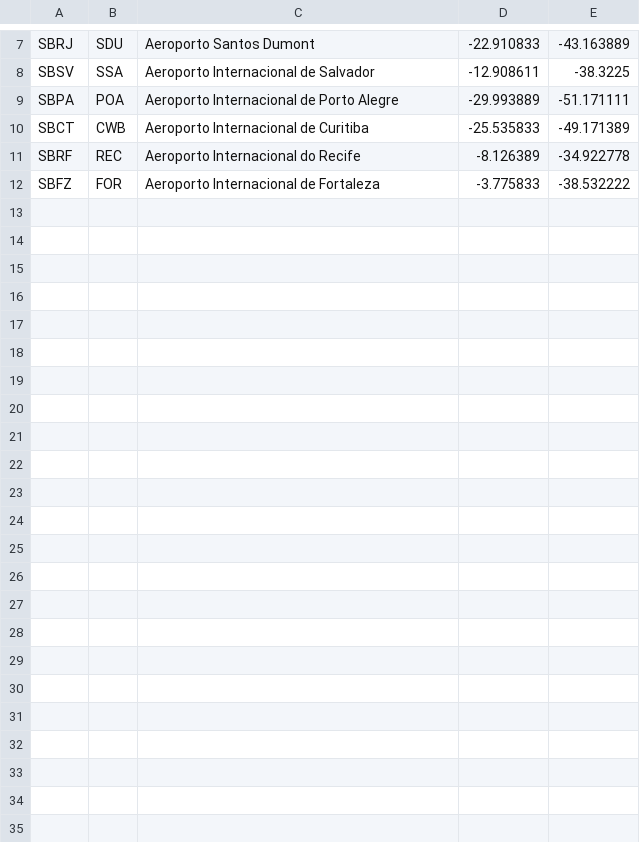
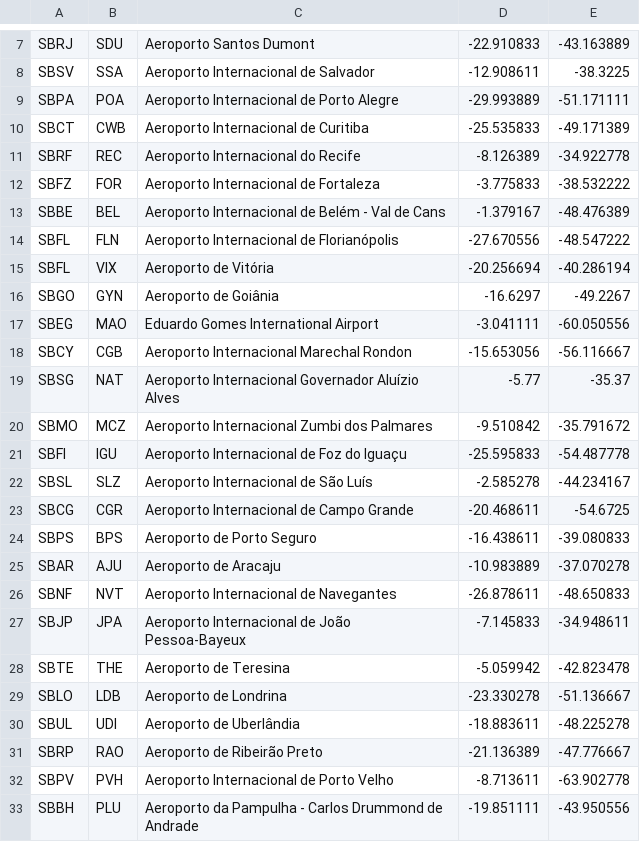
Before and after one commit to marceloramires/MapPlotter, a CSV file: Input/AerialData/BrazilAirports.csv, drawn as a sheet; only a part is shown, gaps mark what is left out.

Commit message:
Adding more airports and changing style

```diff
--- a/Input/AerialData/BrazilAirports.csv
+++ b/Input/AerialData/BrazilAirports.csv
@@ -12 +12,22 @@ SBRF, REC, Aeroporto Internacional do Recife, -8.126389, -34.922778
 SBFZ, FOR, Aeroporto Internacional de Fortaleza, -3.775833, -38.532222
+SBBE, BEL, Aeroporto Internacional de Belém - Val de Cans, -1.379167, -48.476389
+SBFL, FLN, Aeroporto Internacional de Florianópolis, -27.670556, -48.547222
+SBFL, VIX, Aeroporto de Vitória, -20.256694, -40.286194
+SBGO, GYN, Aeroporto de Goiânia, -16.6297, -49.2267
+SBEG, MAO, Eduardo Gomes International Airport, -3.041111, -60.050556
+SBCY, CGB, Aeroporto Internacional Marechal Rondon, -15.653056, -56.116667
+SBSG, NAT, Aeroporto Internacional Governador Aluízio Alves, -5.77, -35.37
+SBMO, MCZ, Aeroporto Internacional Zumbi dos Palmares, -9.510842, -35.791672
+SBFI, IGU, Aeroporto Internacional de Foz do Iguaçu, -25.595833, -54.487778
+SBSL, SLZ, Aeroporto Internacional de São Luís, -2.585278, -44.234167
+SBCG, CGR, Aeroporto Internacional de Campo Grande, -20.468611, -54.6725
+SBPS, BPS, Aeroporto de Porto Seguro, -16.438611, -39.080833
+SBAR, AJU, Aeroporto de Aracaju, -10.983889, -37.070278
+SBNF, NVT, Aeroporto Internacional de Navegantes, -26.878611, -48.650833
+SBJP, JPA, Aeroporto Internacional de João Pessoa-Bayeux, -7.145833, -34.948611
+SBTE, THE, Aeroporto de Teresina, -5.059942, -42.823478
+SBLO, LDB, Aeroporto de Londrina, -23.330278, -51.136667
+SBUL, UDI, Aeroporto de Uberlândia, -18.883611, -48.225278
+SBRP, RAO, Aeroporto de Ribeirão Preto, -21.136389, -47.776667
+SBPV, PVH, Aeroporto Internacional de Porto Velho, -8.713611, -63.902778
+SBBH, PLU, Aeroporto da Pampulha - Carlos Drummond de Andrade, -19.851111, -43.950556
```
Also changed, not shown: 2 other files.
